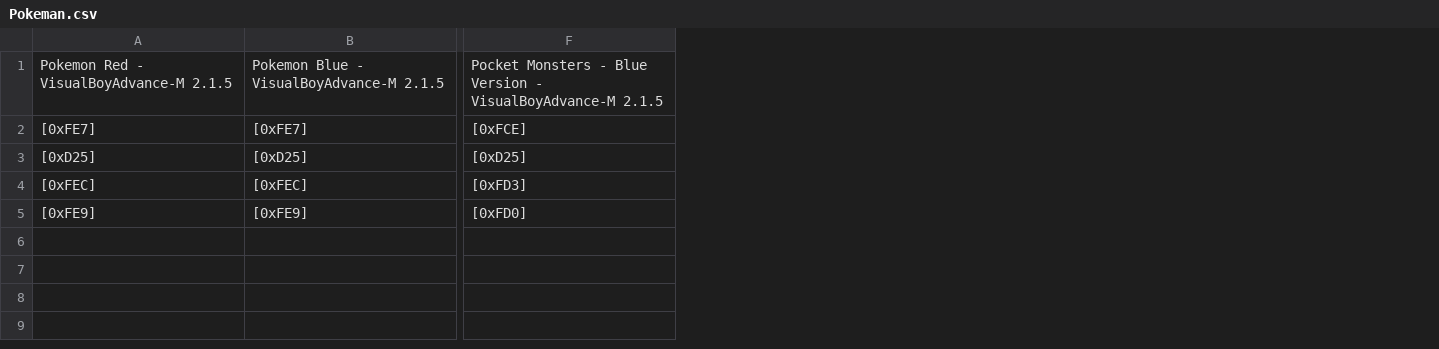
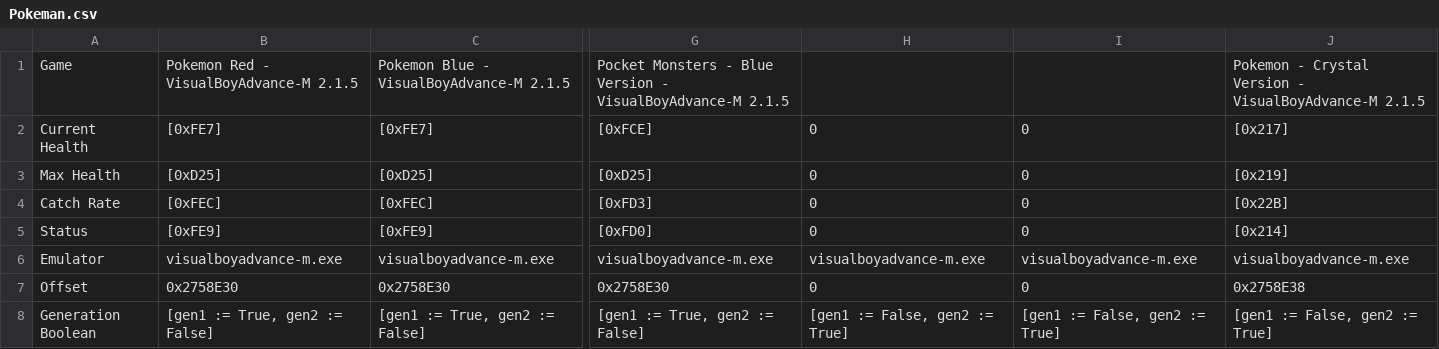
Before and after one commit to DordyBalbez/Pokemon-Catch-Probability, a CSV file: Pokeman.csv, drawn as a sheet; only a part is shown, gaps mark what is left out; rows hold the shown columns only; the diff names each change by its address in the sheet, - before the commit and + after, or states it on an @@ line.

Commit message:
Add files via upload

```diff
--- a/Pokeman.csv
+++ b/Pokeman.csv
+column A, rows 1-5: Game | Current Health | Max Health | Catch Rate | Status
+column H, rows 2-5: all 0
+column I, rows 2-5: all 0
+column J, rows 1-5: Pokemon - Crystal Version - VisualBoyAdvance-M 2.1.5 | [0x217] | [0x219] | [0x22B] | [0x214]
+row 6: Emulator | visualboyadvance-m.exe | visualboyadvance-m.exe | visualboyadvance-m.exe | visualboyadvance-m.exe | visualboyadvance-m.exe | visualboyadvance-m.exe
+row 7: Offset | 0x2758E30 | 0x2758E30 | 0x2758E30 | 0 | 0 | 0x2758E38
+row 8: Generation Boolean | [gen1 := True, gen2 := False] | [gen1 := True, gen2 := False] | [gen1 := True, gen2 := False] | [gen1 := False, gen2 := True] | [gen1 := False, gen2 := True] | [gen1 := False, gen2 := True]
```
